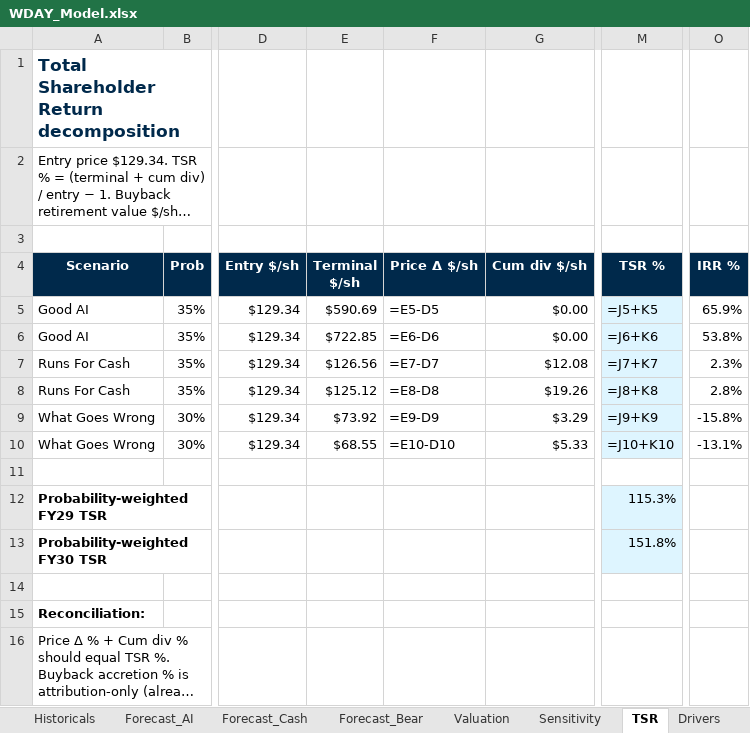
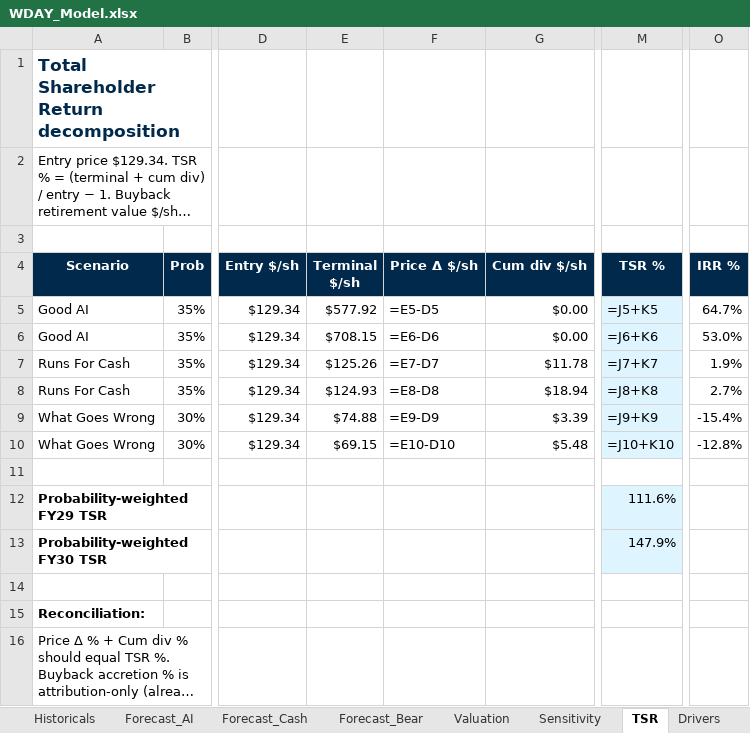
Before and after one commit to jhdavis789/wday-pitch, an Excel workbook: WDAY_Model.xlsx, sheet TSR, drawn as a sheet; only a part is shown, gaps mark what is left out; long unchanged cells end in …; values as stored, in another font and other column widths than the file's, no borders; formulas without a stored value are shown as written; the diff names each change by its address in the sheet, - before the commit and + after, or states it on an @@ line.

```diff
--- a/WDAY_Model.xlsx (sheet TSR)
+++ b/WDAY_Model.xlsx (sheet TSR)
-E5 (Terminal $/sh): $590.69
+E5 (Terminal $/sh): $577.92
-O5 (IRR %): 65.9%
+O5 (IRR %): 64.7%
-E6 (Terminal $/sh): $722.85
+E6 (Terminal $/sh): $708.15
-O6 (IRR %): 53.8%
+O6 (IRR %): 53.0%
-E7 (Terminal $/sh): $126.56
+E7 (Terminal $/sh): $125.26
-G7 (Cum div $/sh): $12.08
+G7 (Cum div $/sh): $11.78
-O7 (IRR %): 2.3%
+O7 (IRR %): 1.9%
-E8 (Terminal $/sh): $125.12
+E8 (Terminal $/sh): $124.93
-G8 (Cum div $/sh): $19.26
+G8 (Cum div $/sh): $18.94
-O8 (IRR %): 2.8%
+O8 (IRR %): 2.7%
-E9 (Terminal $/sh): $73.92
+E9 (Terminal $/sh): $74.88
-G9 (Cum div $/sh): $3.29
+G9 (Cum div $/sh): $3.39
-O9 (IRR %): -15.8%
+O9 (IRR %): -15.4%
-E10 (Terminal $/sh): $68.55
+E10 (Terminal $/sh): $69.15
-G10 (Cum div $/sh): $5.33
+G10 (Cum div $/sh): $5.48
-O10 (IRR %): -13.1%
+O10 (IRR %): -12.8%
-M12 (TSR %): 115.3%
+M12 (TSR %): 111.6%
-M13 (TSR %): 151.8%
+M13 (TSR %): 147.9%
```
Also changed, not shown: sheet Assumptions, sheet Revenue_Build, sheet 3Stmt_Bear, sheet 3Stmt_Cash, sheet 3Stmt_AI, sheet Summary, 2 more sheets, other sheet tabs.
